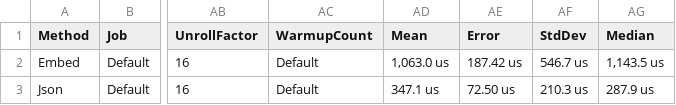
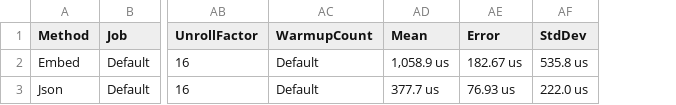
Before and after one commit to isaksky/ClearScriptBench, a CSV file: BenchmarkDotNet.Artifacts/results/JsonVsEmbed-report.csv, drawn as a sheet; only a part is shown, gaps mark what is left out; the diff names each change by its address in the sheet, - before the commit and + after, or states it on an @@ line.

```diff
--- a/BenchmarkDotNet.Artifacts/results/JsonVsEmbed-report.csv
+++ b/BenchmarkDotNet.Artifacts/results/JsonVsEmbed-report.csv
-column AG (Median), rows 2-3: 1,143.5 us | 287.9 us
-AD2 (Mean): 1,063.0 us
+AD2 (Mean): 1,058.9 us
-AE2 (Error): 187.42 us
+AE2 (Error): 182.67 us
-AF2 (StdDev): 546.7 us
+AF2 (StdDev): 535.8 us
-AD3 (Mean): 347.1 us
+AD3 (Mean): 377.7 us
-AE3 (Error): 72.50 us
+AE3 (Error): 76.93 us
-AF3 (StdDev): 210.3 us
+AF3 (StdDev): 222.0 us
```
Also changed, not shown: 2 other files.
